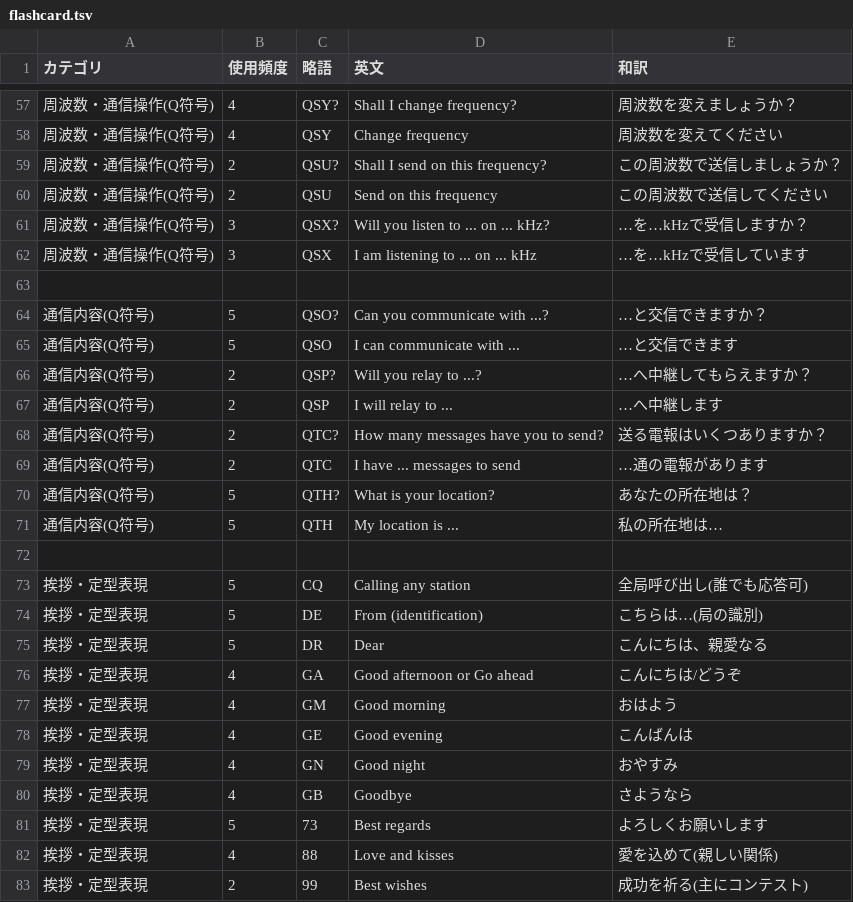
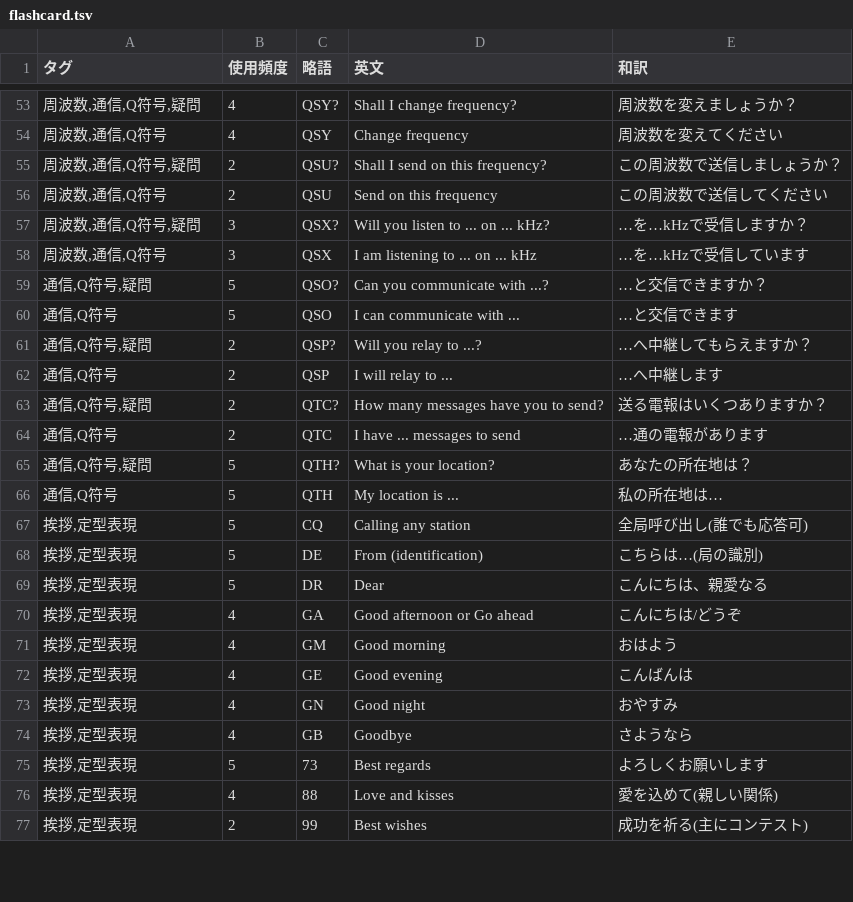
Before and after one commit to htppp/morse, a TSV file: flashcard.tsv, drawn as a sheet; only a part is shown, gaps mark what is left out; the diff covers the shown part only.

```diff
--- a/flashcard.tsv
+++ b/flashcard.tsv
@@ -1 +1 @@
-カテゴリ	使用頻度	略語	英文	和訳
+タグ	使用頻度	略語	英文	和訳
@@ -57,27 +53,25 @@
-周波数・通信操作(Q符号)	4	QSY?	Shall I change frequency?	周波数を変えましょうか？
-周波数・通信操作(Q符号)	4	QSY	Change frequency	周波数を変えてください
-周波数・通信操作(Q符号)	2	QSU?	Shall I send on this frequency?	この周波数で送信しましょうか？
-周波数・通信操作(Q符号)	2	QSU	Send on this frequency	この周波数で送信してください
-周波数・通信操作(Q符号)	3	QSX?	Will you listen to ... on ... kHz?	…を…kHzで受信しますか？
-周波数・通信操作(Q符号)	3	QSX	I am listening to ... on ... kHz	…を…kHzで受信しています
-
-通信内容(Q符号)	5	QSO?	Can you communicate with ...?	…と交信できますか？
-通信内容(Q符号)	5	QSO	I can communicate with ...	…と交信できます
-通信内容(Q符号)	2	QSP?	Will you relay to ...?	…へ中継してもらえますか？
-通信内容(Q符号)	2	QSP	I will relay to ...	…へ中継します
-通信内容(Q符号)	2	QTC?	How many messages have you to send?	送る電報はいくつありますか？
-通信内容(Q符号)	2	QTC	I have ... messages to send	…通の電報があります
-通信内容(Q符号)	5	QTH?	What is your location?	あなたの所在地は？
-通信内容(Q符号)	5	QTH	My location is ...	私の所在地は…
-
-挨拶・定型表現	5	CQ	Calling any station	全局呼び出し(誰でも応答可)
-挨拶・定型表現	5	DE	From (identification)	こちらは…(局の識別)
-挨拶・定型表現	5	DR	Dear	こんにちは、親愛なる
-挨拶・定型表現	4	GA	Good afternoon or Go ahead	こんにちは/どうぞ
-挨拶・定型表現	4	GM	Good morning	おはよう
-挨拶・定型表現	4	GE	Good evening	こんばんは
-挨拶・定型表現	4	GN	Good night	おやすみ
-挨拶・定型表現	4	GB	Goodbye	さようなら
-挨拶・定型表現	5	73	Best regards	よろしくお願いします
-挨拶・定型表現	4	88	Love and kisses	愛を込めて(親しい関係)
-挨拶・定型表現	2	99	Best wishes	成功を祈る(主にコンテスト)
+周波数,通信,Q符号,疑問	4	QSY?	Shall I change frequency?	周波数を変えましょうか？
+周波数,通信,Q符号	4	QSY	Change frequency	周波数を変えてください
+周波数,通信,Q符号,疑問	2	QSU?	Shall I send on this frequency?	この周波数で送信しましょうか？
+周波数,通信,Q符号	2	QSU	Send on this frequency	この周波数で送信してください
+周波数,通信,Q符号,疑問	3	QSX?	Will you listen to ... on ... kHz?	…を…kHzで受信しますか？
+周波数,通信,Q符号	3	QSX	I am listening to ... on ... kHz	…を…kHzで受信しています
+通信,Q符号,疑問	5	QSO?	Can you communicate with ...?	…と交信できますか？
+通信,Q符号	5	QSO	I can communicate with ...	…と交信できます
+通信,Q符号,疑問	2	QSP?	Will you relay to ...?	…へ中継してもらえますか？
+通信,Q符号	2	QSP	I will relay to ...	…へ中継します
+通信,Q符号,疑問	2	QTC?	How many messages have you to send?	送る電報はいくつありますか？
+通信,Q符号	2	QTC	I have ... messages to send	…通の電報があります
+通信,Q符号,疑問	5	QTH?	What is your location?	あなたの所在地は？
+通信,Q符号	5	QTH	My location is ...	私の所在地は…
+挨拶,定型表現	5	CQ	Calling any station	全局呼び出し(誰でも応答可)
+挨拶,定型表現	5	DE	From (identification)	こちらは…(局の識別)
+挨拶,定型表現	5	DR	Dear	こんにちは、親愛なる
+挨拶,定型表現	4	GA	Good afternoon or Go ahead	こんにちは/どうぞ
+挨拶,定型表現	4	GM	Good morning	おはよう
+挨拶,定型表現	4	GE	Good evening	こんばんは
+挨拶,定型表現	4	GN	Good night	おやすみ
+挨拶,定型表現	4	GB	Goodbye	さようなら
+挨拶,定型表現	5	73	Best regards	よろしくお願いします
+挨拶,定型表現	4	88	Love and kisses	愛を込めて(親しい関係)
+挨拶,定型表現	2	99	Best wishes	成功を祈る(主にコンテスト)
```
Also changed, not shown: 7 removed rows and 85 edited cells elsewhere in this file.
